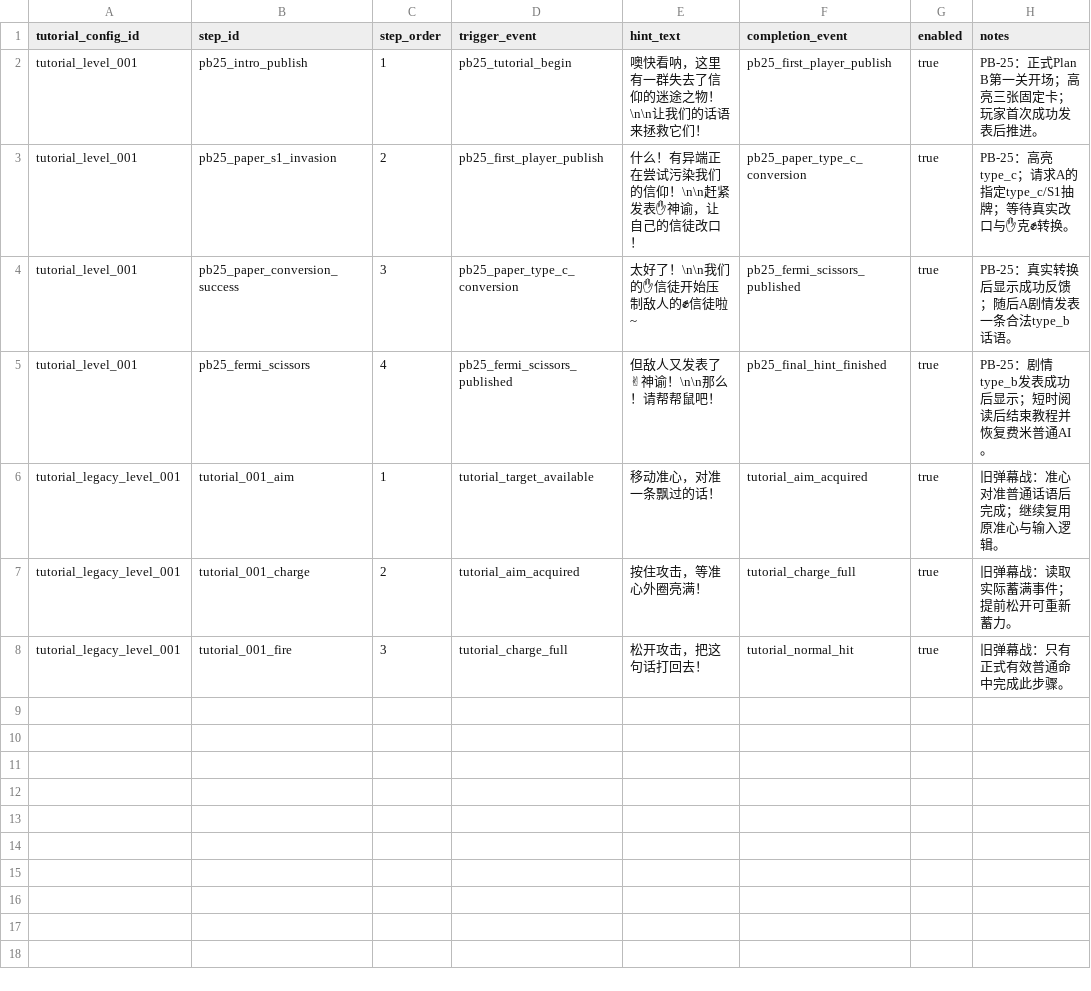
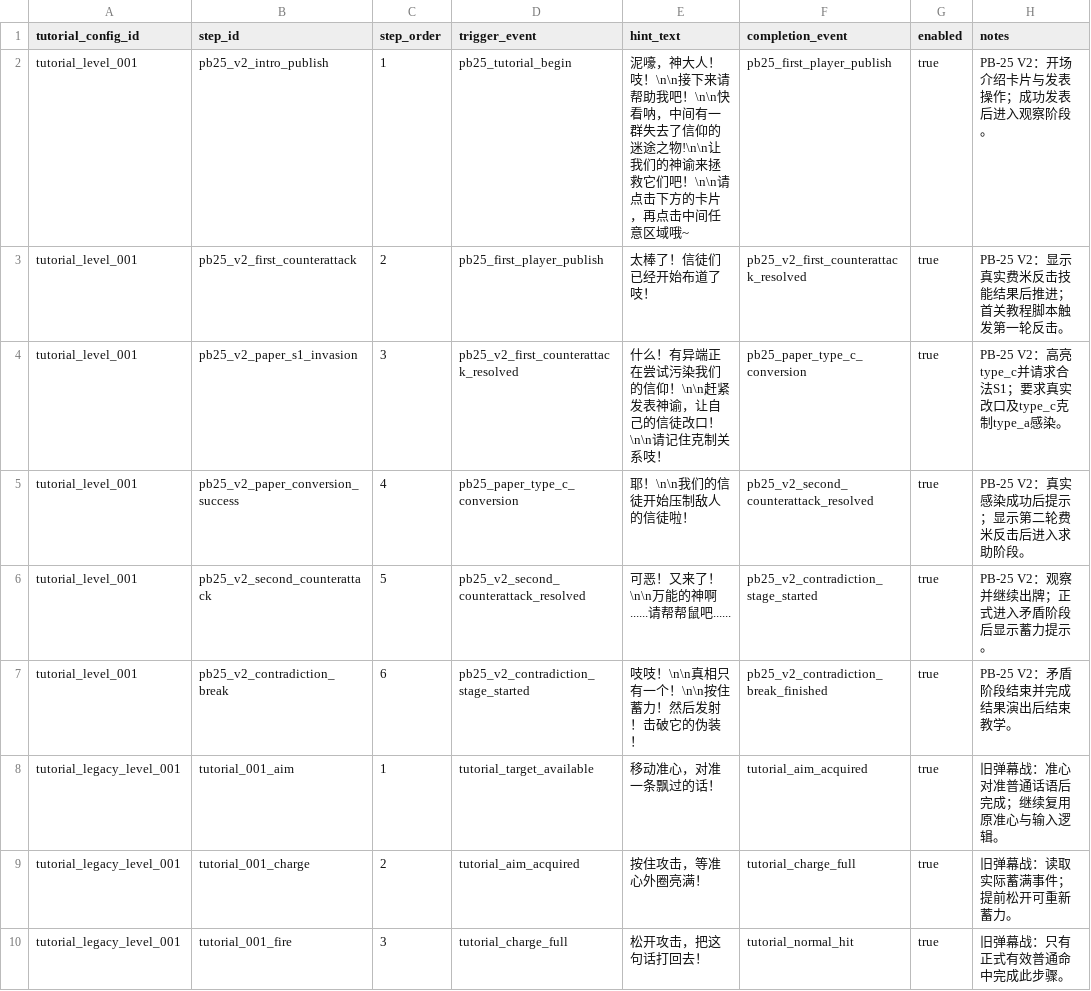
Before and after one commit to leetrav/Empty-start, a CSV file: data/source_tables/24_新手教学配置.csv, drawn as a sheet; removed rows and columns are numbered as before the commit, all else as after; the diff names each change by its address in the sheet, - before the commit and + after, or states it on an @@ line.

Commit message:
content(PB-25): replace Fermi tutorial with six-step V2

```diff
--- a/data/source_tables/24_新手教学配置.csv
+++ b/data/source_tables/24_新手教学配置.csv
-B2 (step_id): pb25_intro_publish
+B2 (step_id): pb25_v2_intro_publish
-E2 (hint_text): 噢快看呐，这里有一群失去了信仰的迷途之物！\n\n让我们的话语来拯救它们！
+E2 (hint_text): 泥嚎，神大人！吱！\n\n接下来请帮助我吧！\n\n快看呐，中间有一群失去了信仰的迷途之物!\n\n让我们的神谕来拯救它们吧！\n\n请点击下方的卡片，再点击中间任意区域哦~
-H2 (notes): PB-25：正式Plan B第一关开场；高亮三张固定卡；玩家首次成功发表后推进。
+H2 (notes): PB-25 V2：开场介绍卡片与发表操作；成功发表后进入观察阶段。
-B3 (step_id): pb25_paper_s1_invasion
+B3 (step_id): pb25_v2_first_counterattack
-E3 (hint_text): 什么！有异端正在尝试污染我们的信仰！\n\n赶紧发表✋神谕，让自己的信徒改口！
+E3 (hint_text): 太棒了！信徒们已经开始布道了吱！
-F3 (completion_event): pb25_paper_type_c_conversion
+F3 (completion_event): pb25_v2_first_counterattack_resolved
-H3 (notes): PB-25：高亮 type_c；请求A的指定type_c/S1抽牌；等待真实改口与✋克✊转换。
+H3 (notes): PB-25 V2：显示真实费米反击技能结果后推进；首关教程脚本触发第一轮反击。
+row 4: tutorial_level_001 | pb25_v2_paper_s1_invasion | 3 | pb25_v2_first_counterattack_resolved | 什么！有异端正在尝试污染我们的信仰！\n\n赶紧发表神谕，让自己的信徒改口！\n\n请记住克制关系吱！ | pb25_paper_type_c_conversion | true | PB-25 V2：高亮type_c并请求合法S1；要求真实改口及type_c克制type_a感染。
-B5 (step_id): pb25_paper_conversion_success
+B5 (step_id): pb25_v2_paper_conversion_success
-C5 (step_order): 3
+C5 (step_order): 4
-E5 (hint_text): 太好了！\n\n我们的✋信徒开始压制敌人的✊信徒啦~
+E5 (hint_text): 耶！\n\n我们的信徒开始压制敌人的信徒啦！
-F5 (completion_event): pb25_fermi_scissors_published
+F5 (completion_event): pb25_v2_second_counterattack_resolved
-H5 (notes): PB-25：真实转换后显示成功反馈；随后A剧情发表一条合法type_b话语。
+H5 (notes): PB-25 V2：真实感染成功后提示；显示第二轮费米反击后进入求助阶段。
-row 5: tutorial_level_001 | pb25_fermi_scissors | 4 | pb25_fermi_scissors_published | 但敌人又发表了✌神谕！\n\n那么！请帮帮鼠吧！ | pb25_final_hint_finished | true | PB-25：剧情type_b发表成功后显示；短时阅读后结束教程并恢复费米普通AI。
+row 6: tutorial_level_001 | pb25_v2_second_counterattack | 5 | pb25_v2_second_counterattack_resolved | 可恶！又来了！\n\n万能的神啊......请帮帮鼠吧...... | pb25_v2_contradiction_stage_started | true | PB-25 V2：观察并继续出牌；正式进入矛盾阶段后显示蓄力提示。
+row 7: tutorial_level_001 | pb25_v2_contradiction_break | 6 | pb25_v2_contradiction_stage_started | 吱吱！\n\n真相只有一个！\n\n按住蓄力！然后发射！击破它的伪装！ | pb25_v2_contradiction_break_finished | true | PB-25 V2：矛盾阶段结束并完成结果演出后结束教学。
```
